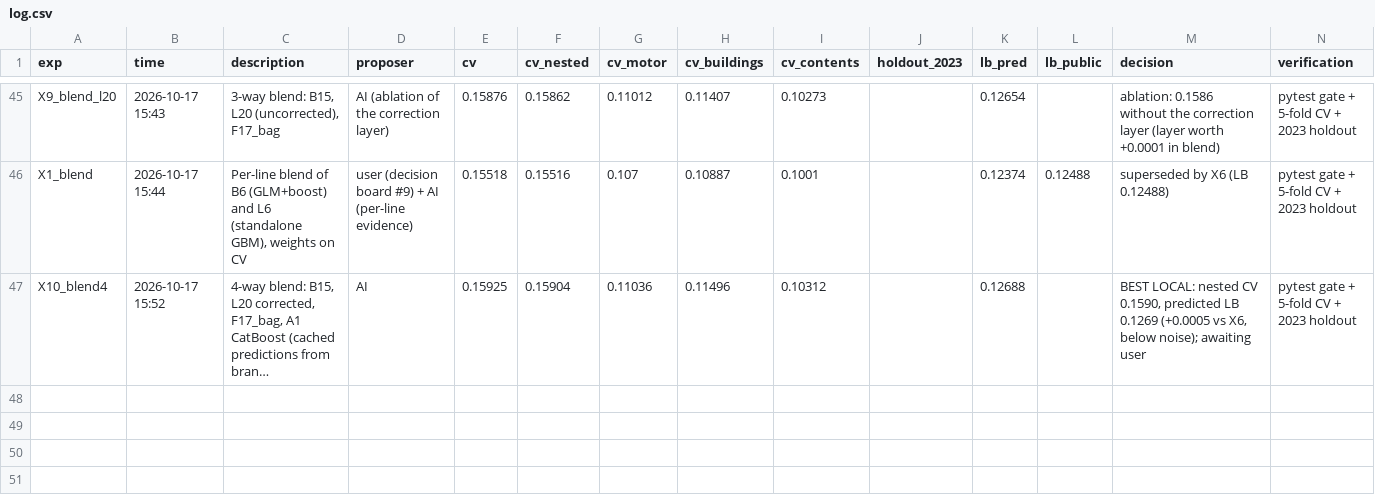
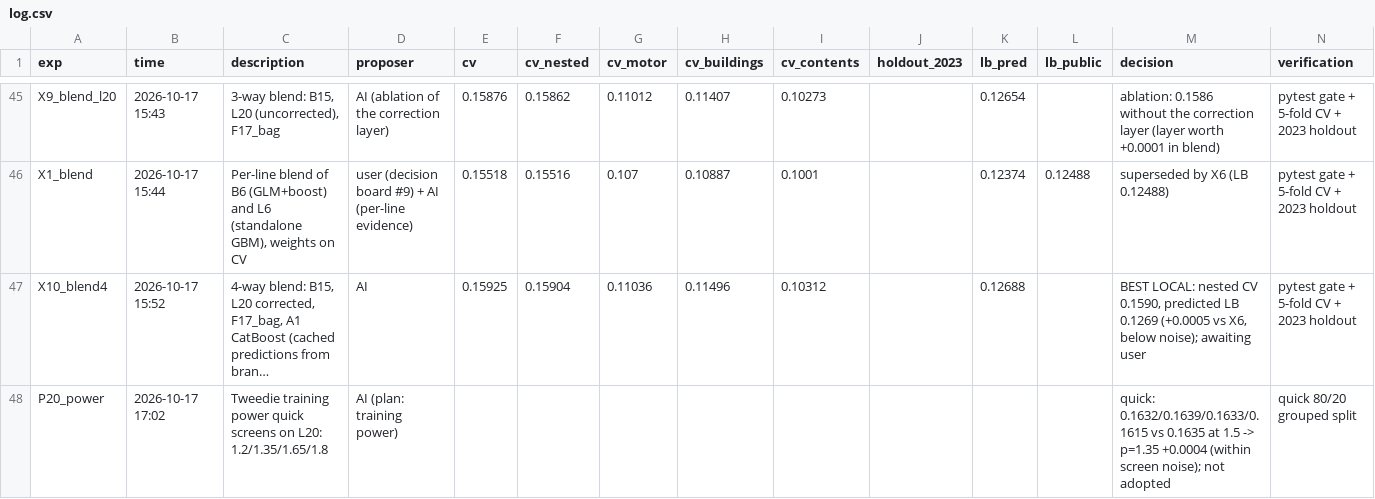
Before and after one commit to KaihuaY/iaa-hackathon-2026, a CSV file: experiments/log.csv, drawn as a sheet; only a part is shown, gaps mark what is left out; long unchanged cells end in …; rows hold the shown columns only; the diff names each change by its address in the sheet, - before the commit and + after, or states it on an @@ line.

```diff
--- a/experiments/log.csv
+++ b/experiments/log.csv
+row 48: P20_power | 2026-10-17 17:02 | Tweedie training power quick screens on L20: 1.2/1.35/1.65/1.8 | AI (plan: training power) |  |  |  |  |  |  |  |  | quick: 0.1632/0.1639/0.1633/0.1615 vs 0.1635 at 1.5 -> p=1.35 +0.0004 (within screen noise); not adopted | quick 80/20 grouped split
```
Also changed, not shown: 1 other file.
